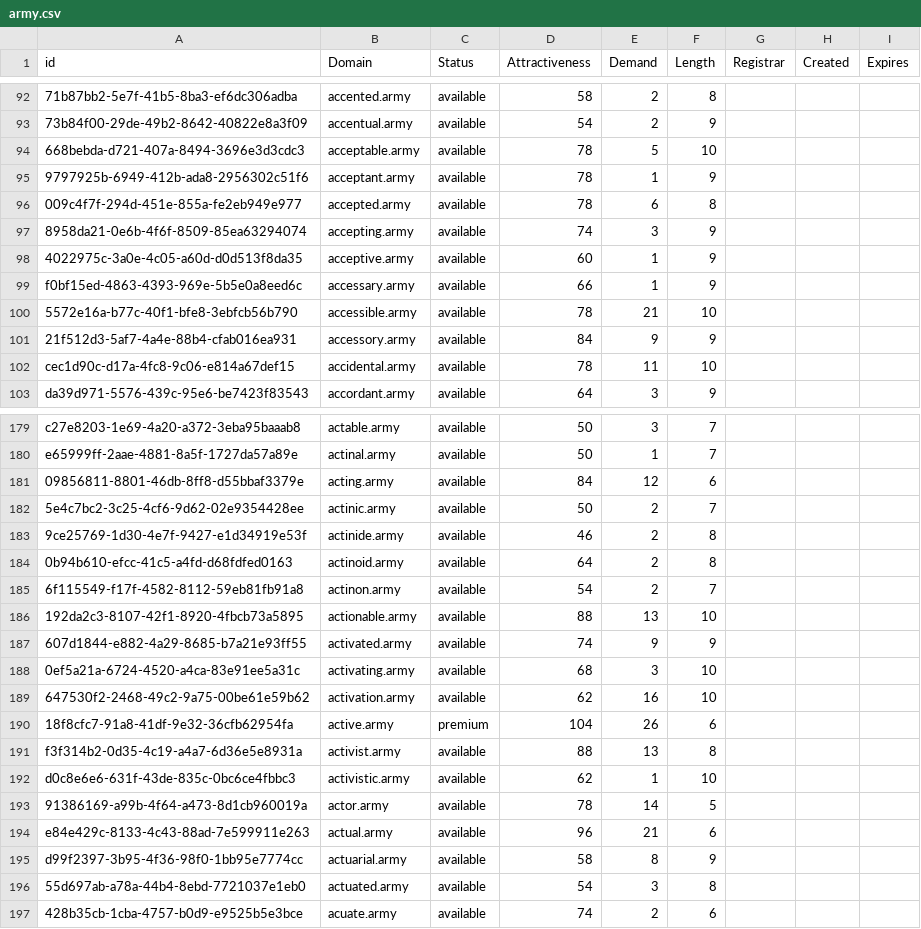
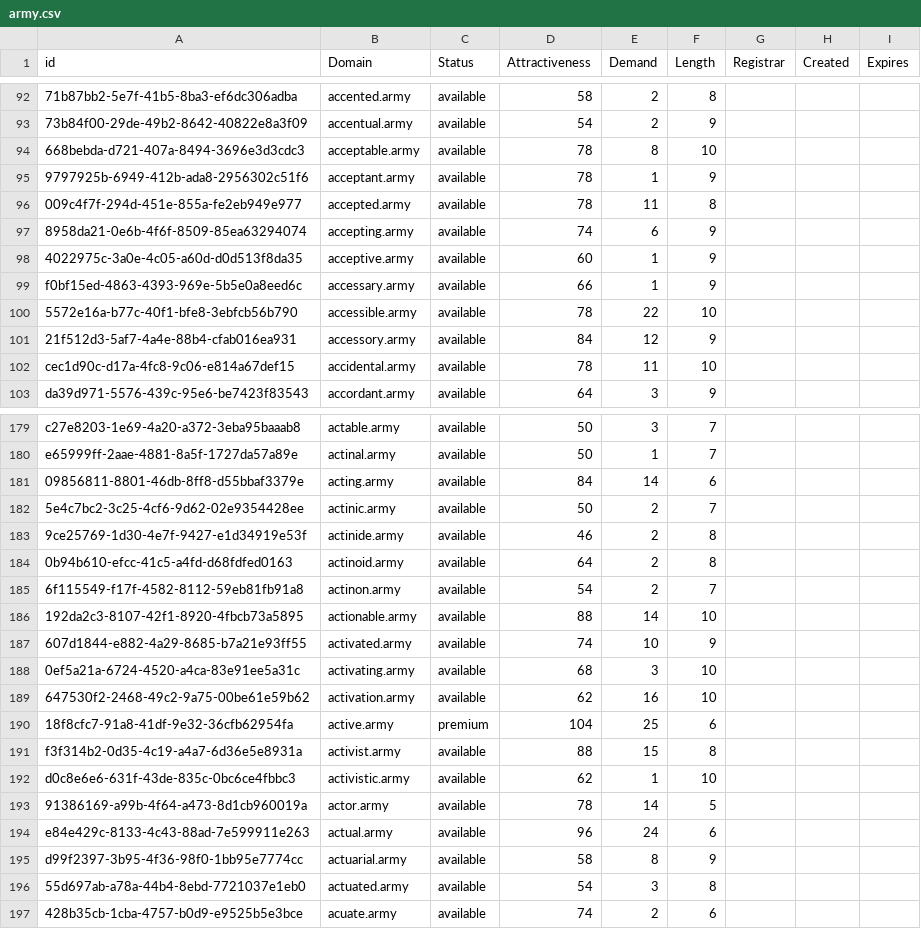
Before and after one commit to UniqueDomains/army-oneword-domains, a CSV file: army.csv, drawn as a sheet; only a part is shown, gaps mark what is left out; the diff covers the shown part only; the diff names each change by its address in the sheet, - before the commit and + after, or states it on an @@ line.

```diff
--- a/army.csv
+++ b/army.csv
-E94 (Demand): 5
+E94 (Demand): 8
-E96 (Demand): 6
+E96 (Demand): 11
-E97 (Demand): 3
+E97 (Demand): 6
-E100 (Demand): 21
+E100 (Demand): 22
-E101 (Demand): 9
+E101 (Demand): 12
-E181 (Demand): 12
+E181 (Demand): 14
-E186 (Demand): 13
+E186 (Demand): 14
-E187 (Demand): 9
+E187 (Demand): 10
-E190 (Demand): 26
+E190 (Demand): 25
-E191 (Demand): 13
+E191 (Demand): 15
-E194 (Demand): 21
+E194 (Demand): 24
```
Also changed, not shown: 40 edited cells elsewhere in this file, 1 other file.
